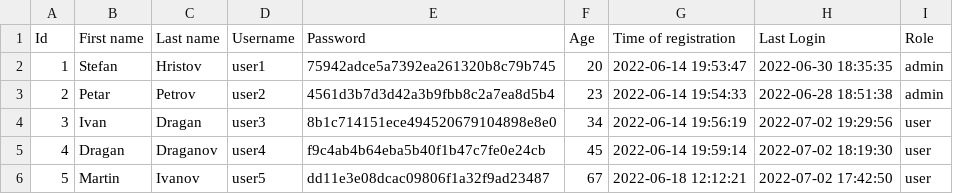
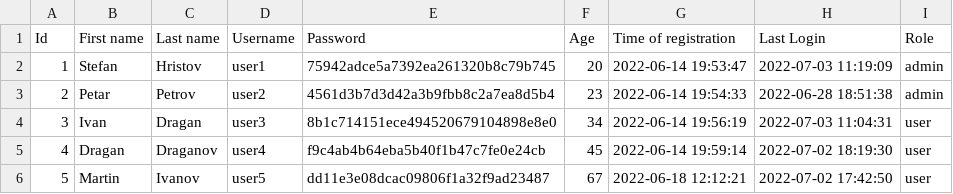
Before and after one commit to codingburgas/2122-otj-10-project-repo-SHHristov19, a CSV file: pm.data/users.csv (was src/2122-otj-10-project-repo/pm.data/users.csv), drawn as a sheet.

```diff
--- a/src/2122-otj-10-project-repo/pm.data/users.csv
+++ b/pm.data/users.csv
@@ -1,5 +1,5 @@
 Id,First name,Last name,Username,Password,Age,Time of registration,Last Login,Role
-"1","Stefan","Hristov","user1","75942adce5a7392ea261320b8c79b745","20","2022-06-14  19:53:47","2022-06-30  18:35:35","admin"
+"1","Stefan","Hristov","user1","75942adce5a7392ea261320b8c79b745","20","2022-06-14  19:53:47","2022-07-03  11:19:09","admin"
 "2","Petar","Petrov","user2","4561d3b7d3d42a3b9fbb8c2a7ea8d5b4","23","2022-06-14  19:54:33","2022-06-28  18:51:38","admin"
-"3","Ivan","Dragan","user3","8b1c714151ece494520679104898e8e0","34","2022-06-14  19:56:19","2022-07-02  19:29:56","user"
+"3","Ivan","Dragan","user3","8b1c714151ece494520679104898e8e0","34","2022-06-14  19:56:19","2022-07-03  11:04:31","user"
 "4","Dragan","Draganov","user4","f9c4ab4b64eba5b40f1b47c7fe0e24cb","45","2022-06-14  19:59:14","2022-07-02  18:19:30","user"
```
Also changed, not shown: 60 other files.
